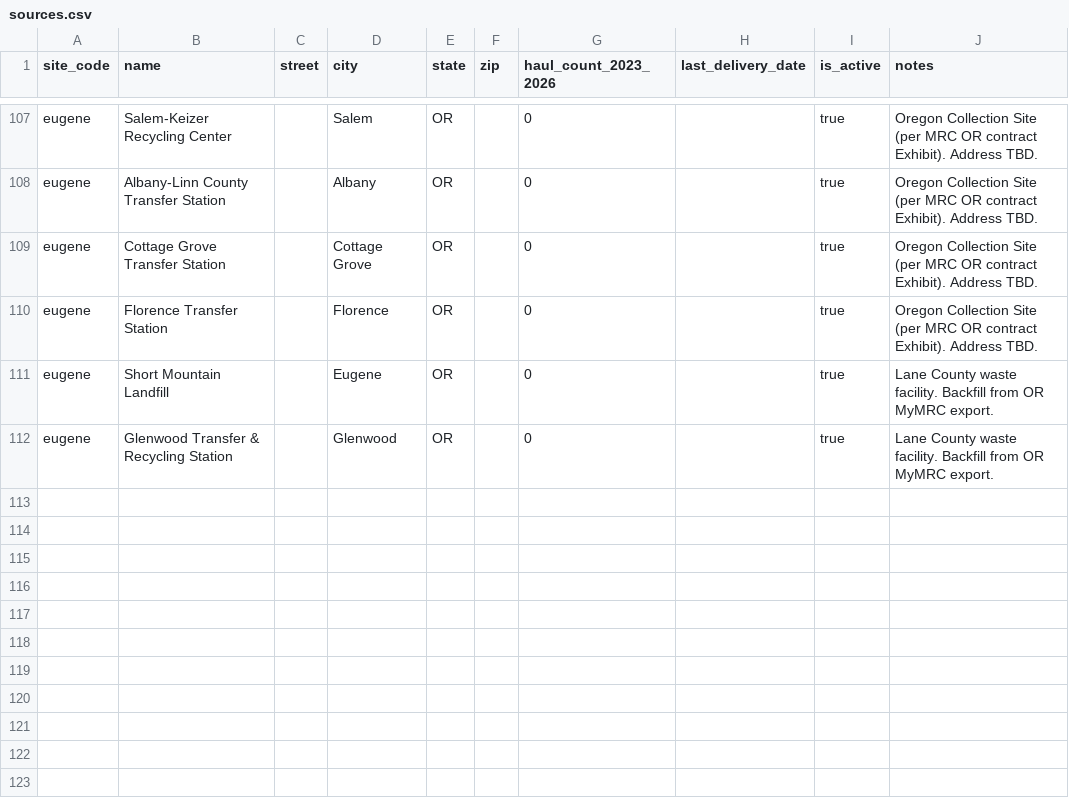
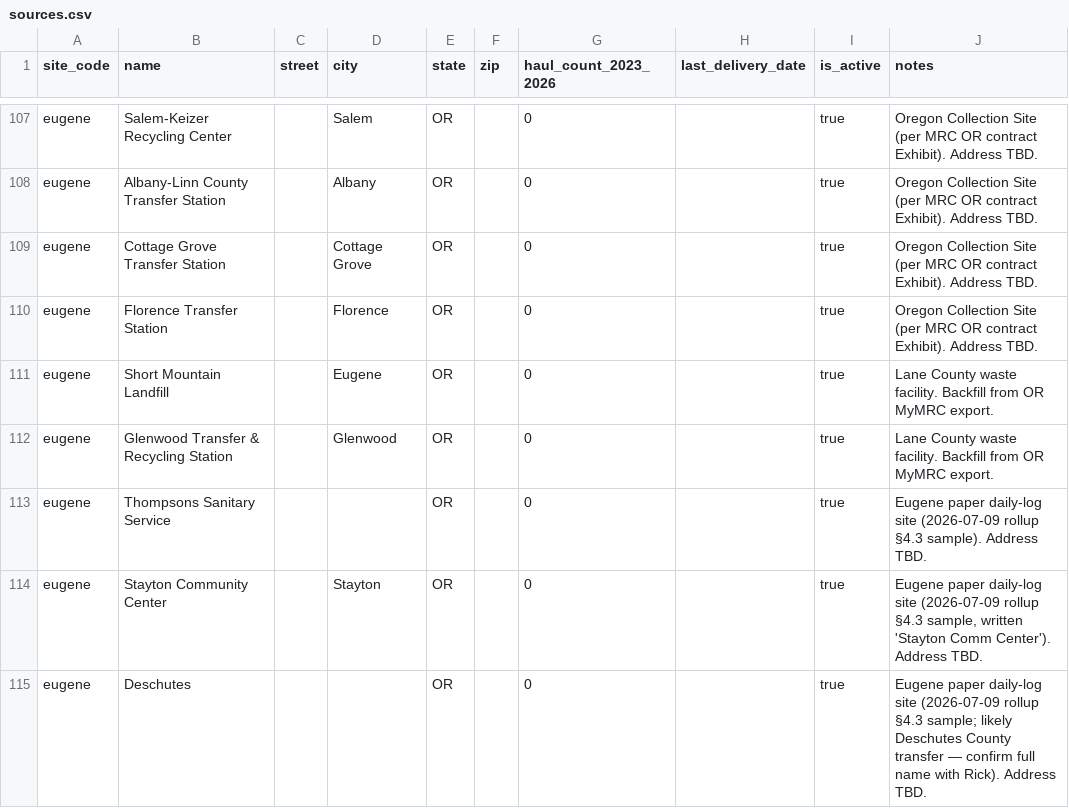
Before and after one commit to BigBill1418/DR3-Vision, a CSV file: prisma/seed/sources.csv, drawn as a sheet; only a part is shown, gaps mark what is left out; the diff names each change by its address in the sheet, - before the commit and + after, or states it on an @@ line.

```diff
--- a/prisma/seed/sources.csv
+++ b/prisma/seed/sources.csv
+row 113: eugene | Thompsons Sanitary Service |  |  | OR |  | 0 |  | true | Eugene paper daily-log site (2026-07-09 rollup §4.3 sample). Address TBD.
+row 114: eugene | Stayton Community Center |  | Stayton | OR |  | 0 |  | true | Eugene paper daily-log site (2026-07-09 rollup §4.3 sample, written 'Stayton Comm Center'). Address TBD.
+row 115: eugene | Deschutes |  |  | OR |  | 0 |  | true | Eugene paper daily-log site (2026-07-09 rollup §4.3 sample; likely Deschutes County transfer — confirm full name with Rick). Address TBD.
```
Also changed, not shown: 39 other files.
